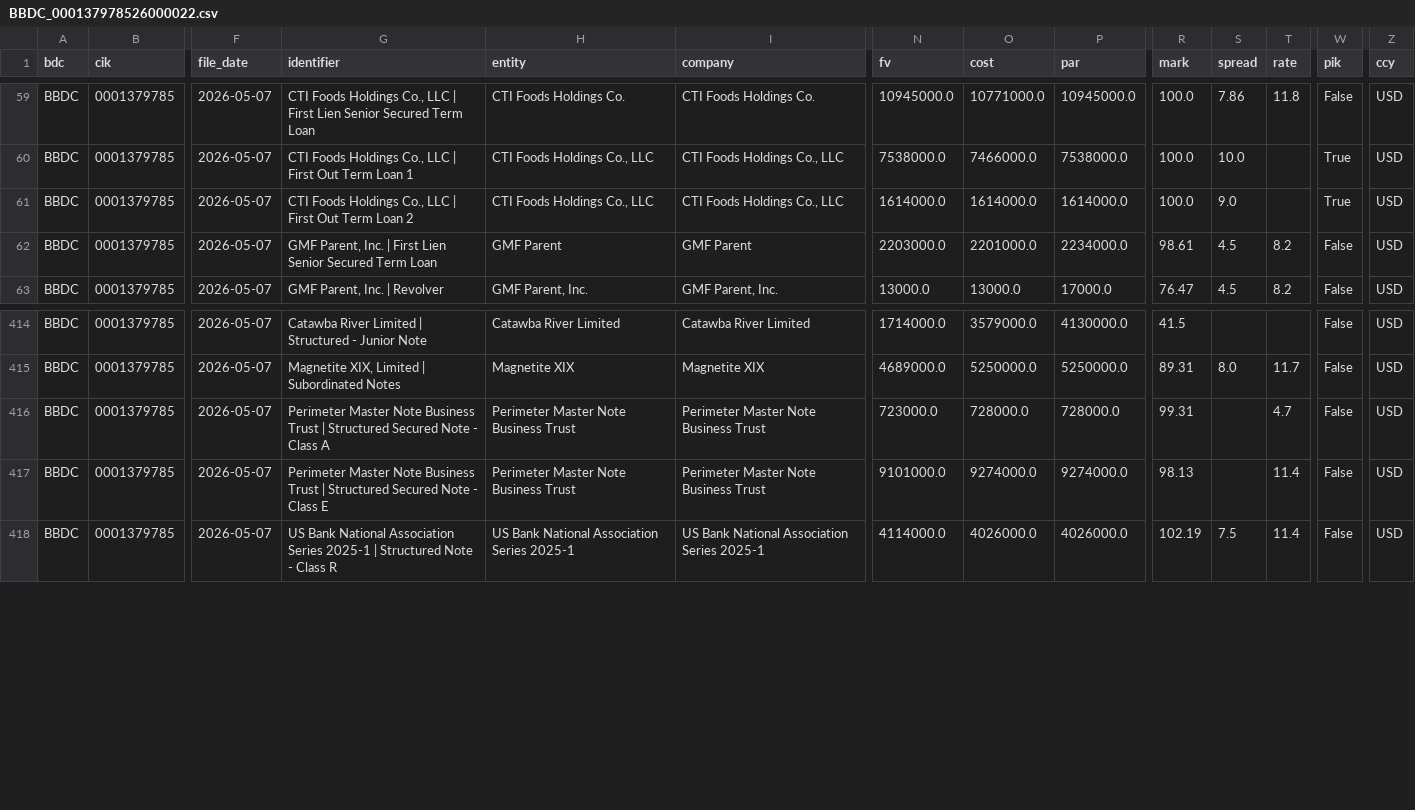
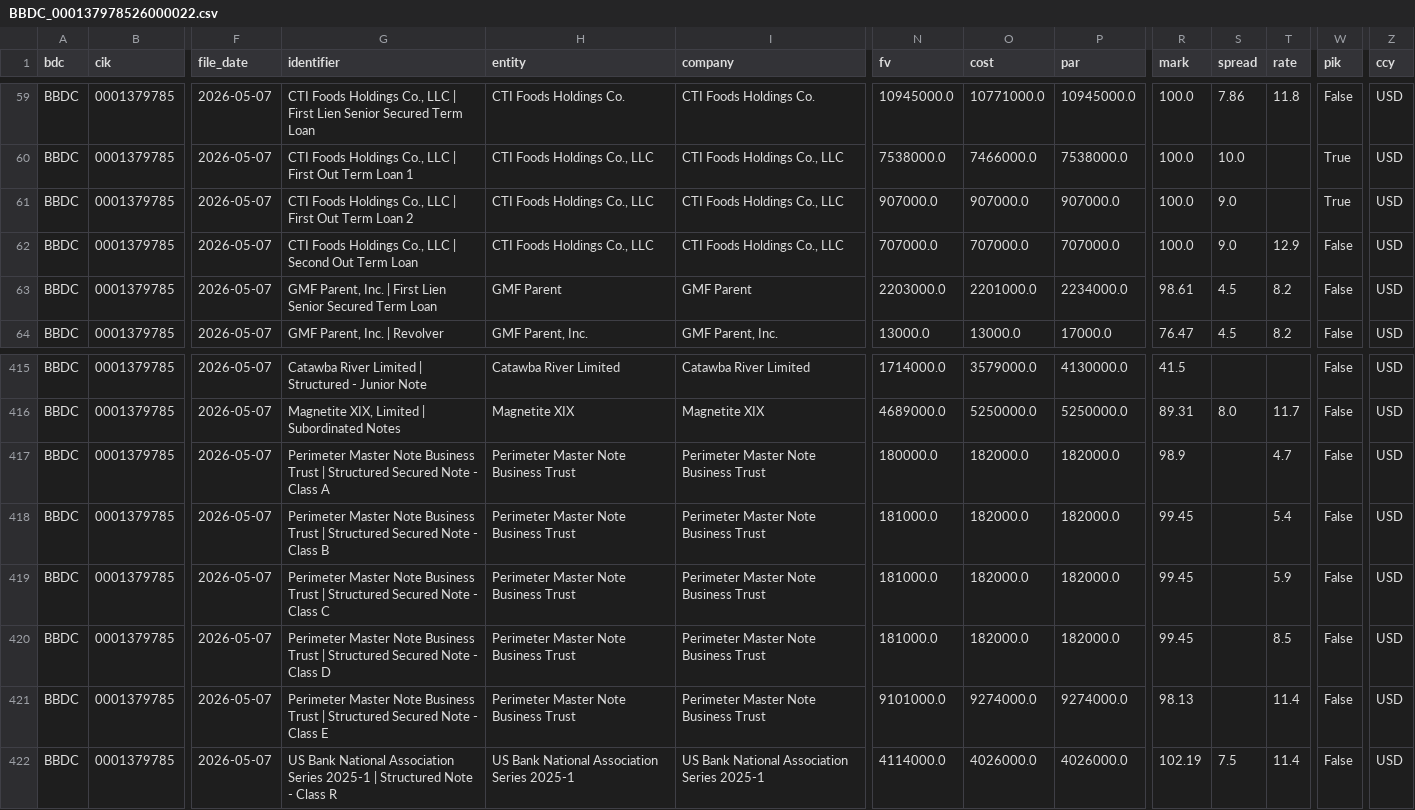
Before and after one commit to vandiwork/bdc-researcher, a CSV file: bot/out_all_enriched/BBDC_000137978526000022.csv, drawn as a sheet; only a part is shown, gaps mark what is left out; addresses are those after the commit; rows hold the shown columns only; the diff names each change by its address in the sheet, - before the commit and + after, or states it on an @@ line.

```diff
--- a/bot/out_all_enriched/BBDC_000137978526000022.csv
+++ b/bot/out_all_enriched/BBDC_000137978526000022.csv
-N61 (fv): 1614000.0
+N61 (fv): 907000.0
-O61 (cost): 1614000.0
+O61 (cost): 907000.0
-P61 (par): 1614000.0
+P61 (par): 907000.0
+row 62: BBDC | 0001379785 | 2026-05-07 | CTI Foods Holdings Co., LLC | Second Out Term Loan | CTI Foods Holdings Co., LLC | CTI Foods Holdings Co., LLC | 707000.0 | 707000.0 | 707000.0 | 100.0 | 9.0 | 12.9 | False | USD
-N417 (fv): 723000.0
+N417 (fv): 180000.0
-O417 (cost): 728000.0
+O417 (cost): 182000.0
-P417 (par): 728000.0
+P417 (par): 182000.0
-R417 (mark): 99.31
+R417 (mark): 98.9
+row 418: BBDC | 0001379785 | 2026-05-07 | Perimeter Master Note Business Trust | Structured Secured Note - Class B | Perimeter Master Note Business Trust | Perimeter Master Note Business Trust | 181000.0 | 182000.0 | 182000.0 | 99.45 |  | 5.4 | False | USD
+row 419: BBDC | 0001379785 | 2026-05-07 | Perimeter Master Note Business Trust | Structured Secured Note - Class C | Perimeter Master Note Business Trust | Perimeter Master Note Business Trust | 181000.0 | 182000.0 | 182000.0 | 99.45 |  | 5.9 | False | USD
+row 420: BBDC | 0001379785 | 2026-05-07 | Perimeter Master Note Business Trust | Structured Secured Note - Class D | Perimeter Master Note Business Trust | Perimeter Master Note Business Trust | 181000.0 | 182000.0 | 182000.0 | 99.45 |  | 8.5 | False | USD
```
Also changed, not shown: bot/out_all_enriched/ARCC_000162828026027688.csv, bot/out_all_enriched/BXSL_000173603526000010.csv, 38 other files.
